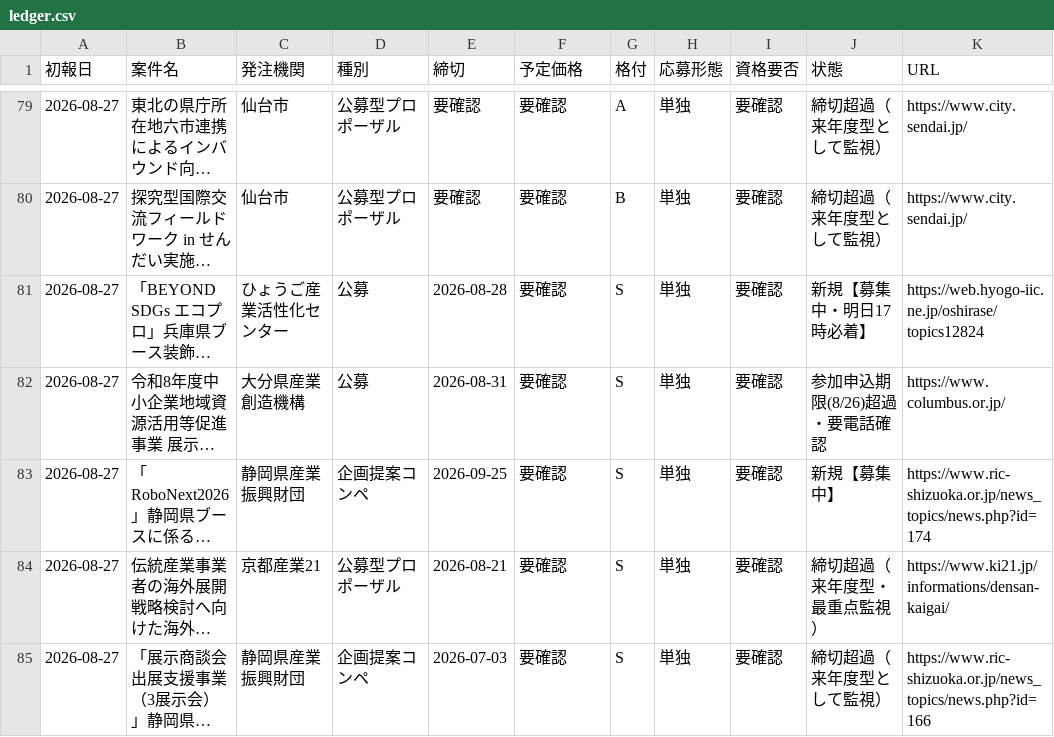
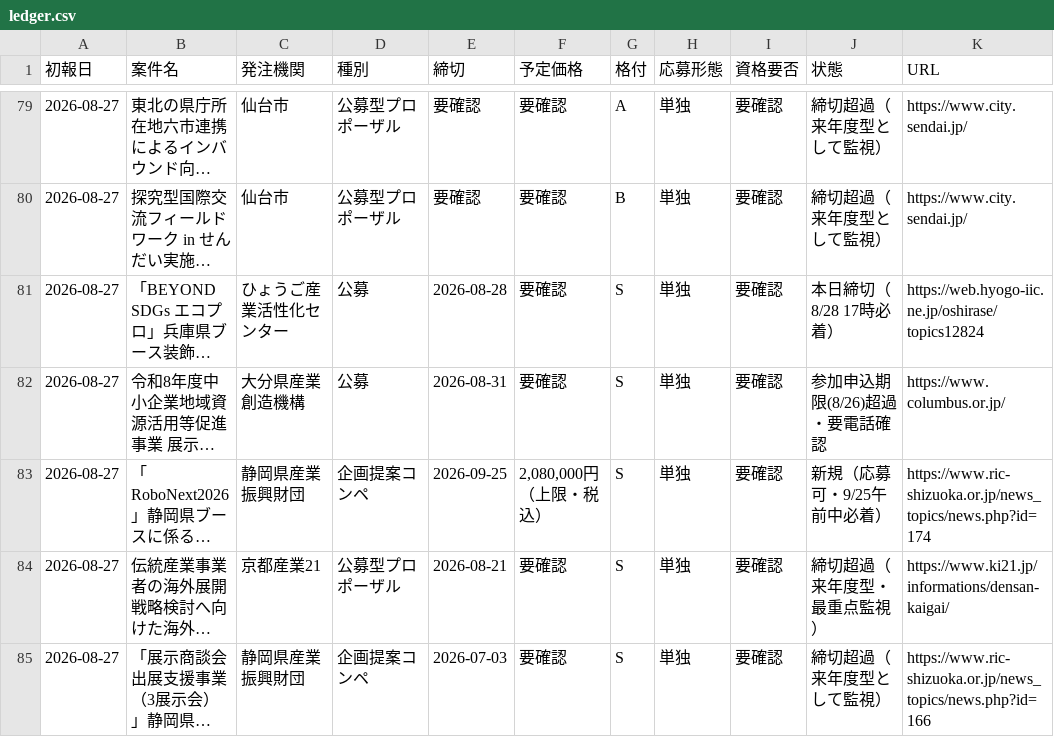
Before and after one commit to yixima/hojo, a CSV file: data/ledger.csv, drawn as a sheet; only a part is shown, gaps mark what is left out; long unchanged cells end in …; the diff names each change by its address in the sheet, - before the commit and + after, or states it on an @@ line.

```diff
--- a/data/ledger.csv
+++ b/data/ledger.csv
-J81 (状態): 新規【募集中・明日17時必着】
+J81 (状態): 本日締切（8/28 17時必着）
-F83 (予定価格): 要確認
+F83 (予定価格): 2,080,000円（上限・税込）
-J83 (状態): 新規【募集中】
+J83 (状態): 新規（応募可・9/25午前中必着）
```
Also changed, not shown: 4 other files.
